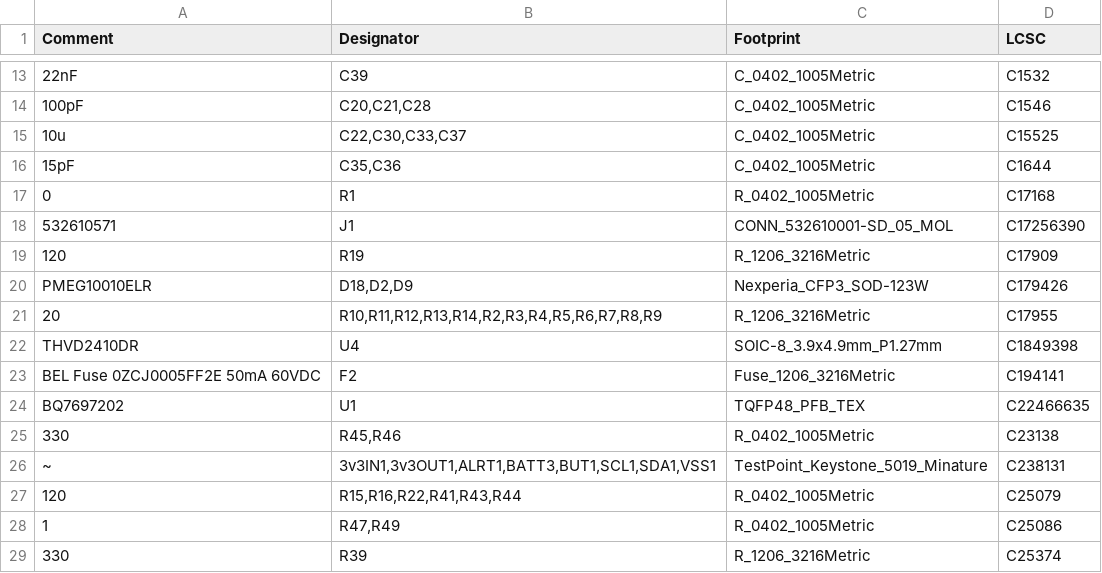
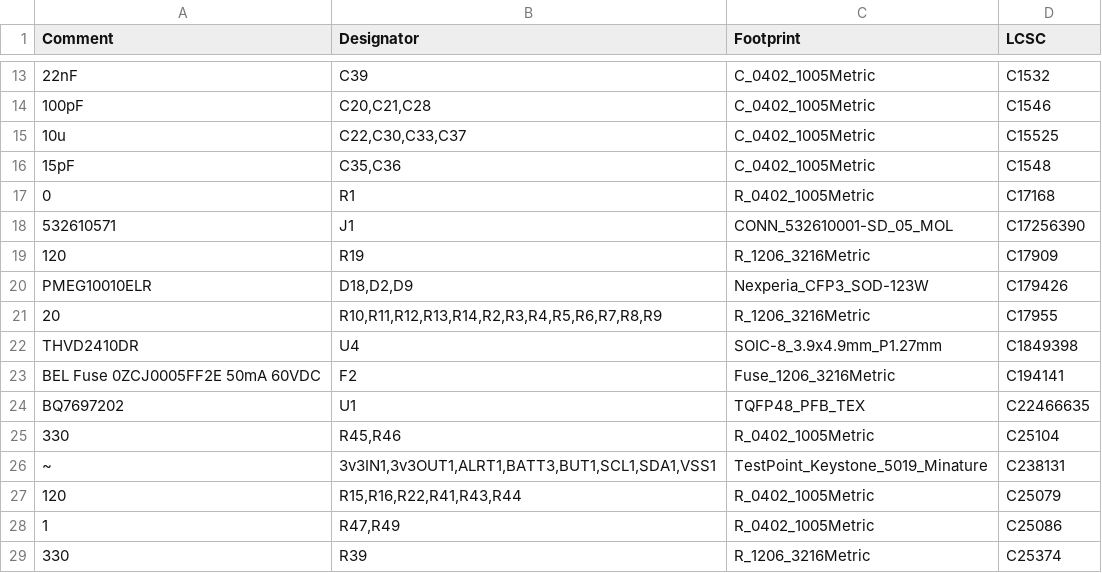
Before and after one commit to nhallsny/faraday-rescue, a CSV file: build/pcb/faraday-rescue-bms/jlcpcb/production_files/BOM-faraday-rescue-bms.csv, drawn as a sheet; only a part is shown, gaps mark what is left out; the diff names each change by its address in the sheet, - before the commit and + after, or states it on an @@ line.

Commit message:
Update BOM-faraday-rescue-bms.csv
Fix error in component sizing for R45,R36, C35,C36

```diff
--- a/build/pcb/faraday-rescue-bms/jlcpcb/production_files/BOM-faraday-rescue-bms.csv
+++ b/build/pcb/faraday-rescue-bms/jlcpcb/production_files/BOM-faraday-rescue-bms.csv
-D16 (LCSC): C1644
+D16 (LCSC): C1548
-D25 (LCSC): C23138
+D25 (LCSC): C25104
```
